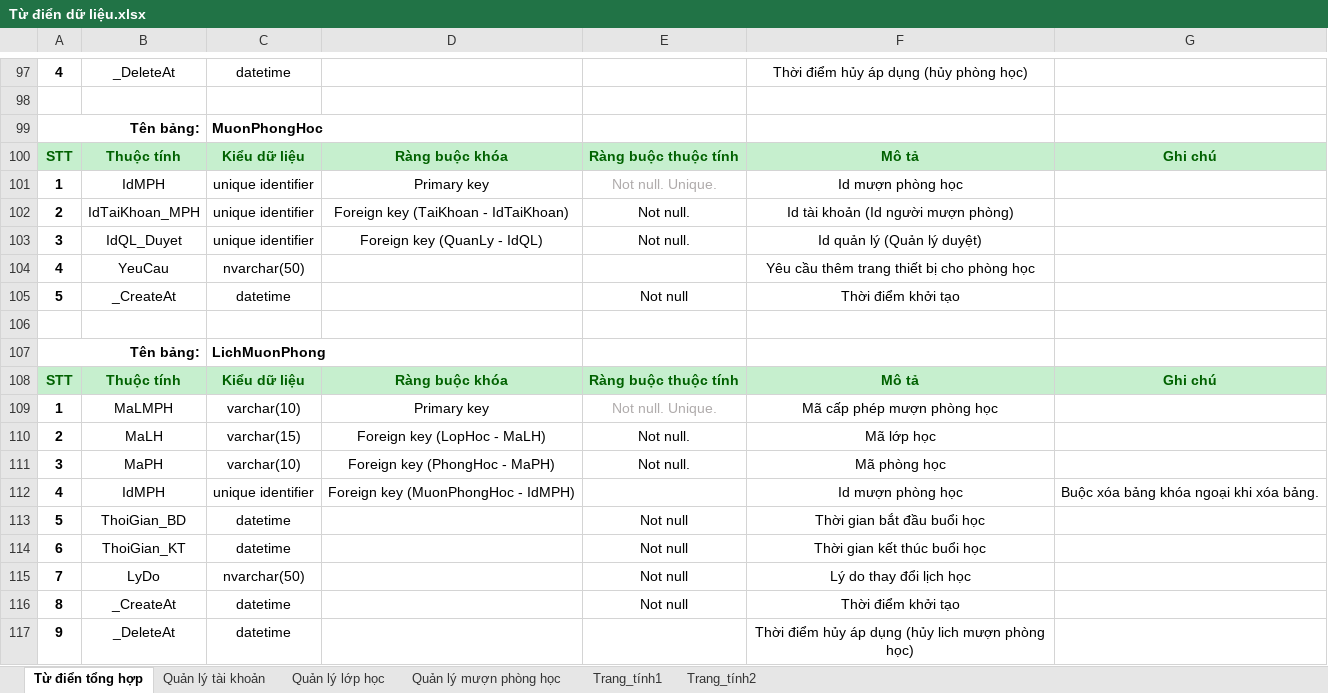
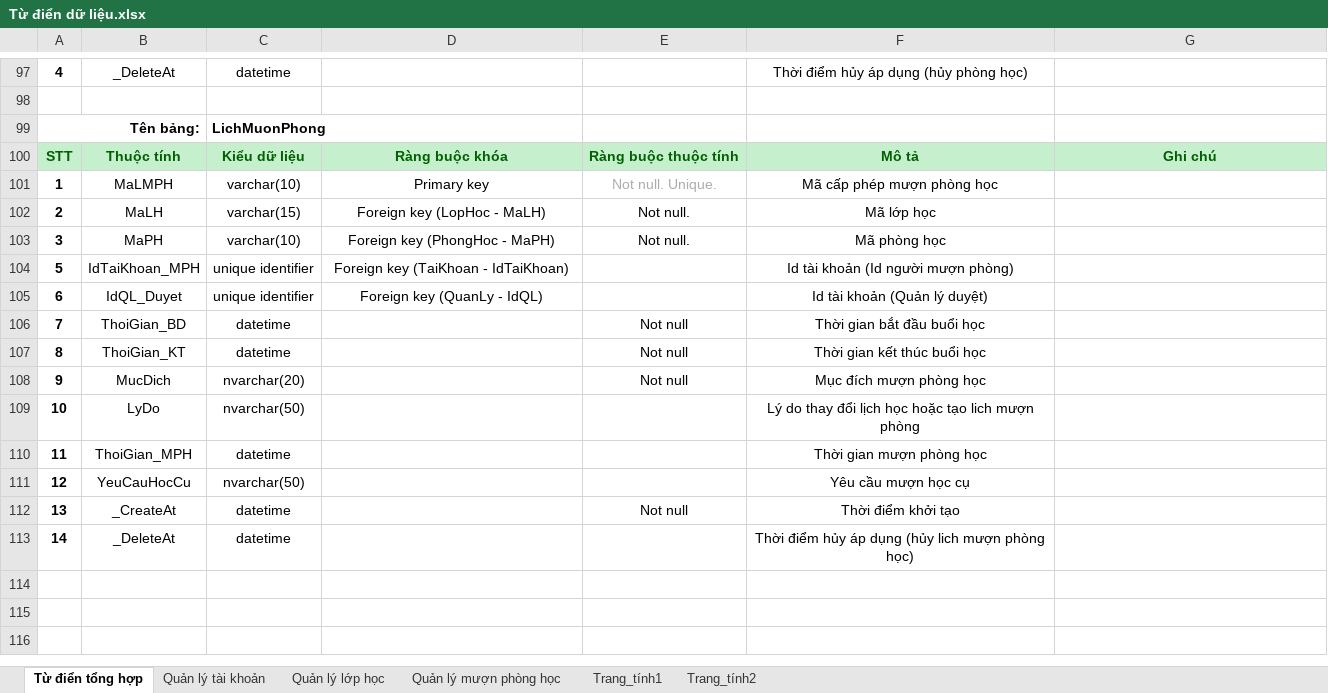
Before and after one commit to Chinhddemon/QlMuonPhongHoc, an Excel workbook: Từ điển dữ liệu.xlsx, sheet Từ điển tổng hợp, drawn as a sheet; only a part is shown, gaps mark what is left out; values as stored, in another font and other column widths than the file's, no borders; removed rows and columns are numbered as before the commit, all else as after; the diff names each change by its address in the sheet, - before the commit and + after, or states it on an @@ line.

Commit message:
update:     sql file     draw.io file     xlsx files fix:     rename package     rename files     add libs losing

```diff
--- a/Từ điển dữ liệu.xlsx (sheet Từ điển tổng hợp)
+++ b/Từ điển dữ liệu.xlsx (sheet Từ điển tổng hợp)
-row 99: Tên bảng: |  | MuonPhongHoc
-row 100: STT | Thuộc tính | Kiểu dữ liệu | Ràng buộc khóa | Ràng buộc thuộc tính | Mô tả | Ghi chú
-row 101: 1 | IdMPH | unique identifier | Primary key | Not null. Unique. | Id mượn phòng học
-row 102: 2 | IdTaiKhoan_MPH | unique identifier | Foreign key (TaiKhoan - IdTaiKhoan) | Not null. | Id tài khoản (Id người mượn phòng)
-row 103: 3 | IdQL_Duyet | unique identifier | Foreign key (QuanLy - IdQL) | Not null. | Id quản lý (Quản lý duyệt)
-row 104: 4 | YeuCau | nvarchar(50) |  |  | Yêu cầu thêm trang thiết bị cho phòng học
-row 105: 5 | _CreateAt | datetime |  | Not null | Thời điểm khởi tạo
-row 106: (empty)
-row 112: 4 | IdMPH | unique identifier | Foreign key (MuonPhongHoc - IdMPH) |  | Id mượn phòng học | Buộc xóa bảng khóa ngoại khi xóa bảng.
+row 104: 5 | IdTaiKhoan_MPH | unique identifier | Foreign key (TaiKhoan - IdTaiKhoan) |  | Id tài khoản (Id người mượn phòng)
+row 105: 6 | IdQL_Duyet | unique identifier | Foreign key (QuanLy - IdQL) |  | Id tài khoản (Quản lý duyệt)
-A106: 5
+A106: 7
-A107: 6
+A107: 8
-row 115: 7 | LyDo | nvarchar(50) |  | Not null | Lý do thay đổi lịch học
+row 108: 9 | MucDich | nvarchar(20) |  | Not null | Mục đích mượn phòng học
+row 109: 10 | LyDo | nvarchar(50) |  |  | Lý do thay đổi lịch học hoặc tạo lich mượn phòng
+row 110: 11 | ThoiGian_MPH | datetime |  |  | Thời gian mượn phòng học
+row 111: 12 | YeuCauHocCu | nvarchar(50) |  |  | Yêu cầu mượn học cụ
-A112: 8
+A112: 13
-A113: 9
+A113: 14
```
Also changed, not shown: sheet Quản lý mượn phòng học, sheet Quản lý lớp học, 28 other files.
